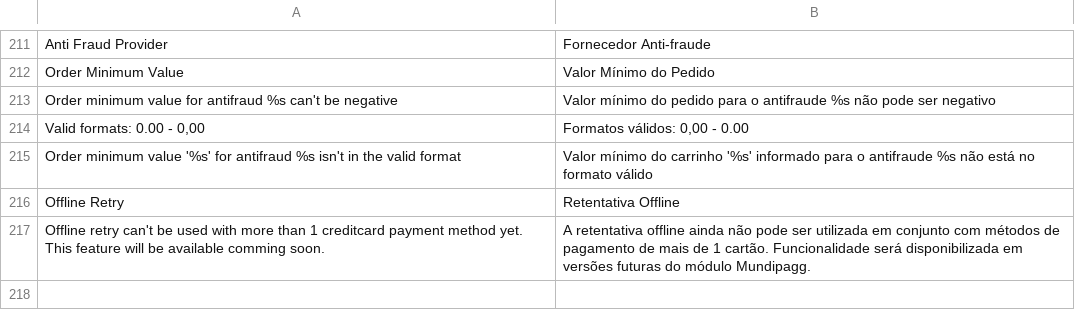
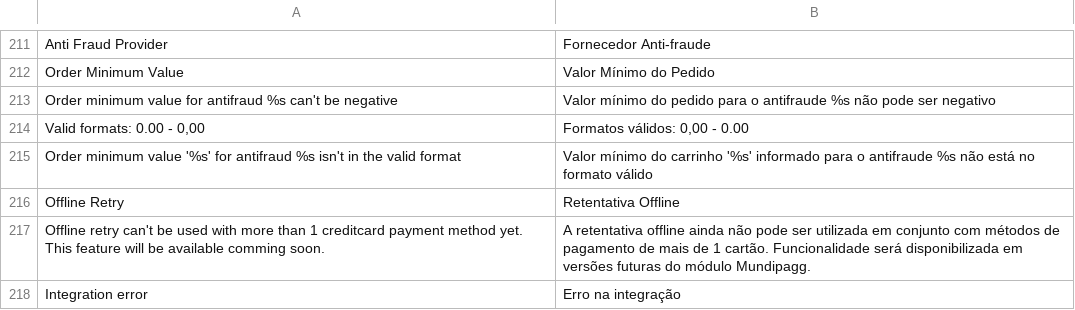
Before and after one commit to zpvini/magento-module, a CSV file: app/locale/pt_BR/Uecommerce_Mundipagg.csv, drawn as a sheet; only a part is shown, gaps mark what is left out; the diff names each change by its address in the sheet, - before the commit and + after, or states it on an @@ line.

Commit message:
:heavy_plus_sign: Add integration timeout message in admin order screen

```diff
--- a/app/locale/pt_BR/Uecommerce_Mundipagg.csv
+++ b/app/locale/pt_BR/Uecommerce_Mundipagg.csv
+row 218: Integration error | Erro na integração
```
Also changed, not shown: 4 other files.
